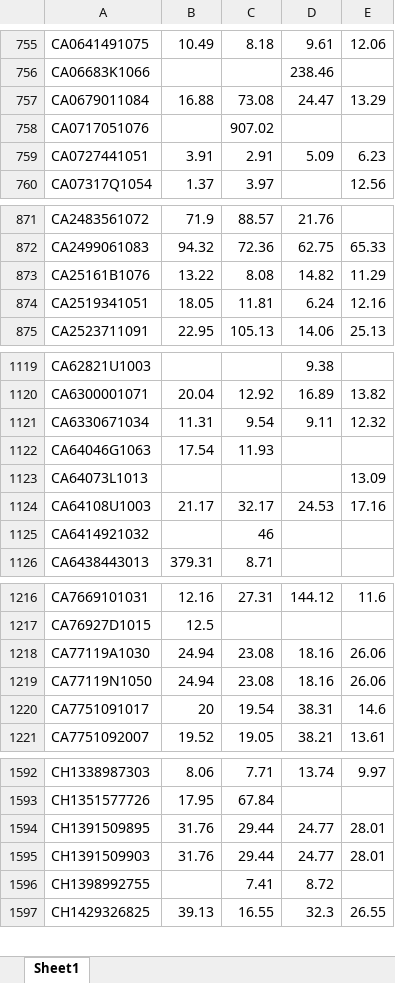
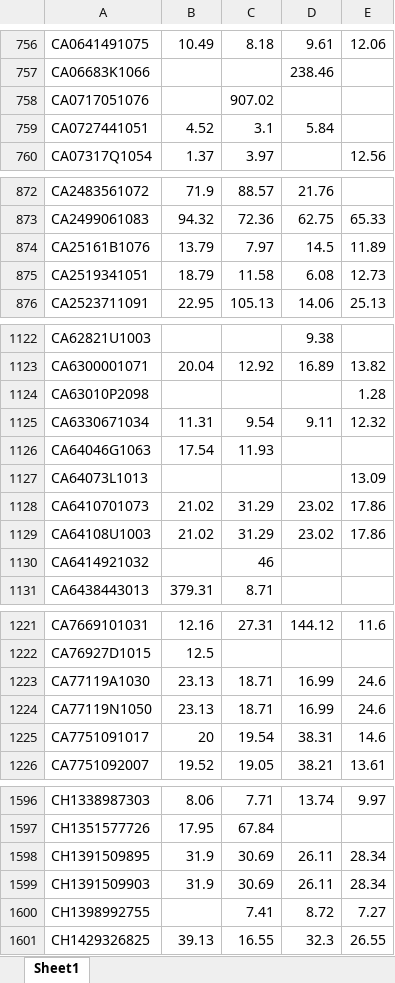
Before and after one commit to ThorstenBLN/stocks, an Excel workbook: data/kgv_5y_real.xlsx, sheet Sheet1, drawn as a sheet; only a part is shown, gaps mark what is left out; values as stored, in another font and other column widths than the file's, no borders; removed rows and columns are numbered as before the commit, all else as after; the diff covers the shown part only; the diff names each change by its address in the sheet, - before the commit and + after, or states it on an @@ line.

```diff
--- a/data/kgv_5y_real.xlsx (sheet Sheet1)
+++ b/data/kgv_5y_real.xlsx (sheet Sheet1)
-row 757: CA0679011084 | 16.88 | 73.08 | 24.47 | 13.29
-B759: 3.91
+B759: 4.52
-C759: 2.91
+C759: 3.1
-D759: 5.09
+D759: 5.84
-E759: 6.23
+E759: (empty)
-B874: 13.22
+B874: 13.79
-C874: 8.08
+C874: 7.97
-D874: 14.82
+D874: 14.5
-E874: 11.29
+E874: 11.89
-B875: 18.05
+B875: 18.79
-C875: 11.81
+C875: 11.58
-D875: 6.24
+D875: 6.08
-E875: 12.16
+E875: 12.73
+row 1124: CA63010P2098 |  |  |  | 1.28
+row 1128: CA6410701073 | 21.02 | 31.29 | 23.02 | 17.86
-B1129: 21.17
+B1129: 21.02
-C1129: 32.17
+C1129: 31.29
-D1129: 24.53
+D1129: 23.02
-E1129: 17.16
+E1129: 17.86
-B1223:B1224: 24.94
+B1223:B1224: 23.13
-C1223:C1224: 23.08
+C1223:C1224: 18.71
-D1223:D1224: 18.16
+D1223:D1224: 16.99
-E1223:E1224: 26.06
+E1223:E1224: 24.6
-B1598:B1599: 31.76
+B1598:B1599: 31.9
-C1598:C1599: 29.44
+C1598:C1599: 30.69
-D1598:D1599: 24.77
+D1598:D1599: 26.11
-E1598:E1599: 28.01
+E1598:E1599: 28.34
-E1600: (empty)
+E1600: 7.27
```
Also changed, not shown: 16 added rows, 5 removed rows and 175 edited cells elsewhere in this sheet.
